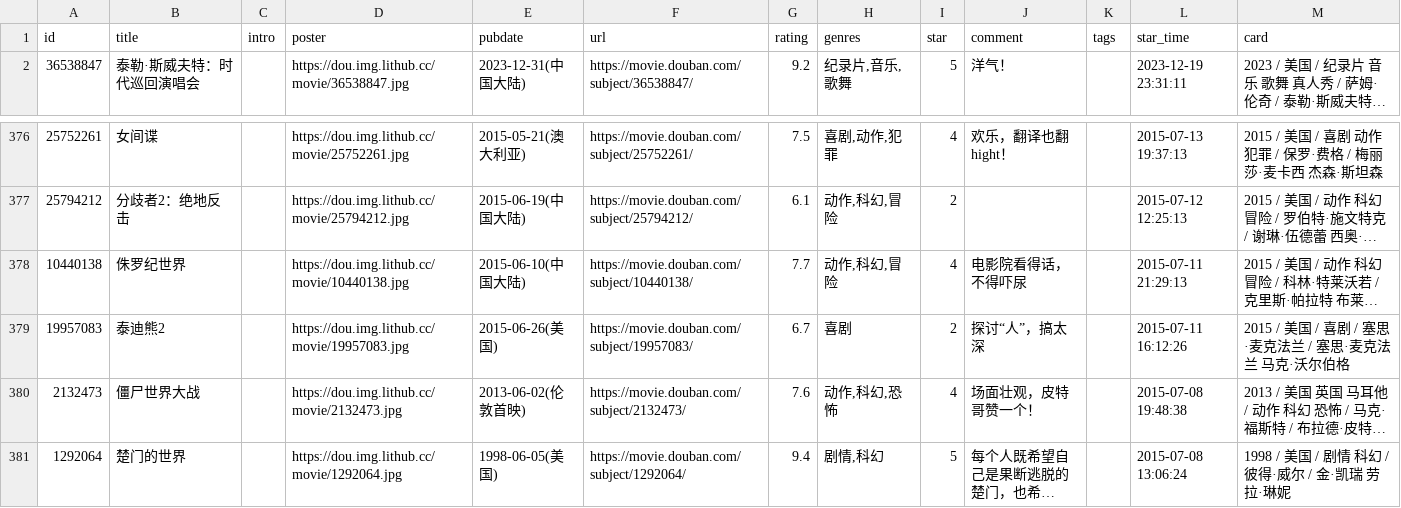
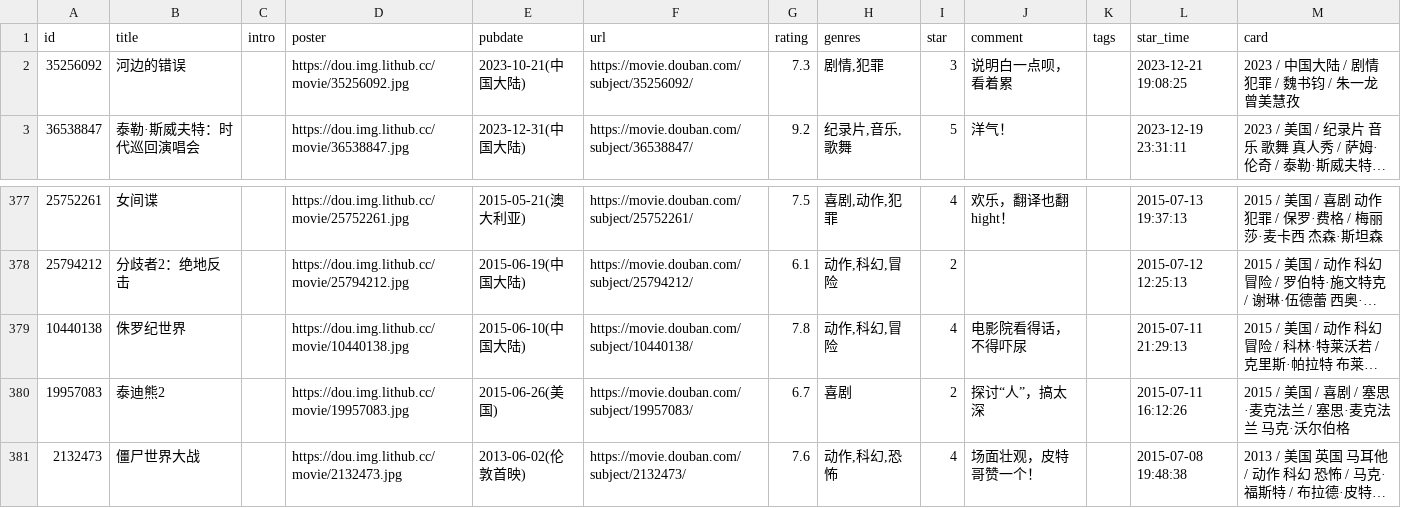
Before and after one commit to lmm214/douban, a CSV file: data/douban/movie.csv, drawn as a sheet; only a part is shown, gaps mark what is left out; the shorter side is filled out with more unchanged rows; long unchanged cells end in …; addresses are those after the commit; the diff names each change by its address in the sheet, - before the commit and + after, or states it on an @@ line.

Commit message:
chore: update douban data

```diff
--- a/data/douban/movie.csv
+++ b/data/douban/movie.csv
+row 2: 35256092 | 河边的错误 |  | https://dou.img.lithub.cc/movie/35256092.jpg | 2023-10-21(中国大陆) | https://movie.douban.com/subject/35256092/ | 7.3 | 剧情,犯罪 | 3 | 说明白一点呗，看着累 |  | 2023-12-21 19:08:25 | 2023 / 中国大陆 / 剧情 犯罪 / 魏书钧 / 朱一龙 曾美慧孜
-G379 (rating): 7.7
+G379 (rating): 7.8
```
